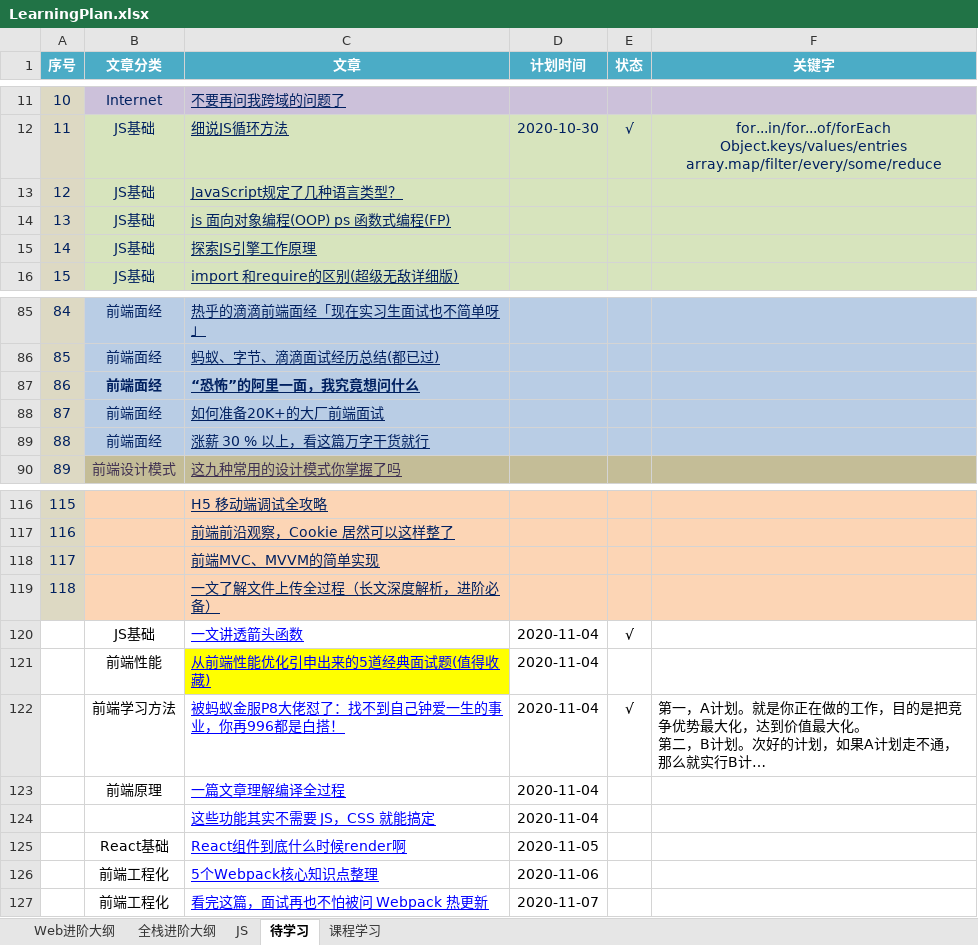
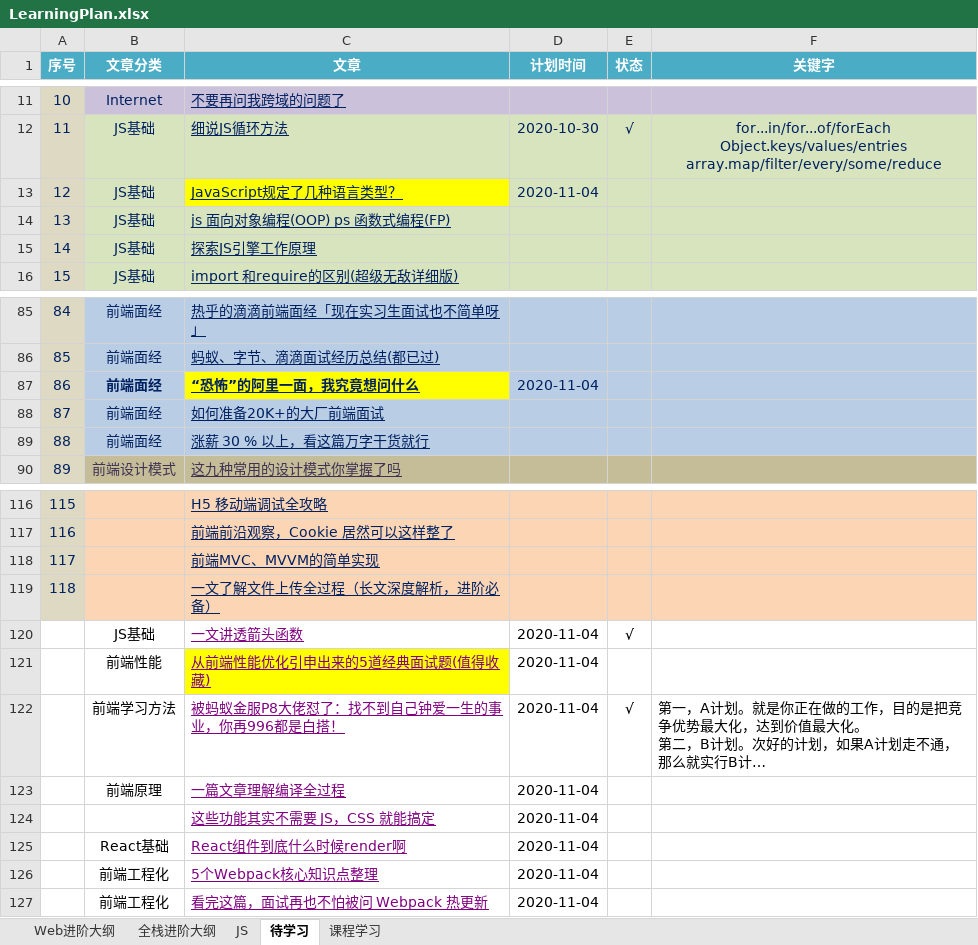
Before and after one commit to Tianleyy/notes, an Excel workbook: @SystematicLearning/LearningPlan.xlsx, sheet 待学习, drawn as a sheet; only a part is shown, gaps mark what is left out; long unchanged cells end in …; values as stored, in another font and other column widths than the file's, no borders; the diff names each change by its address in the sheet, - before the commit and + after, or states it on an @@ line.

Commit message:
11-04-周三学习文章更新

```diff
--- a/@SystematicLearning/LearningPlan.xlsx (sheet 待学习)
+++ b/@SystematicLearning/LearningPlan.xlsx (sheet 待学习)
-C13 fill: #D7E4BD
+C13 fill: #FFFF00
-D13 (计划时间): (empty)
+D13 (计划时间): 2020-11-04
-C87 fill: #B9CDE5
+C87 fill: #FFFF00
-D87 (计划时间): (empty)
+D87 (计划时间): 2020-11-04
-C120:C127 text colour: #0000FF
+C120:C127 text colour: #800080
-D125 (计划时间): 2020-11-05
+D125 (计划时间): 2020-11-04
-D126 (计划时间): 2020-11-06
+D126 (计划时间): 2020-11-04
-D127 (计划时间): 2020-11-07
+D127 (计划时间): 2020-11-04
```
